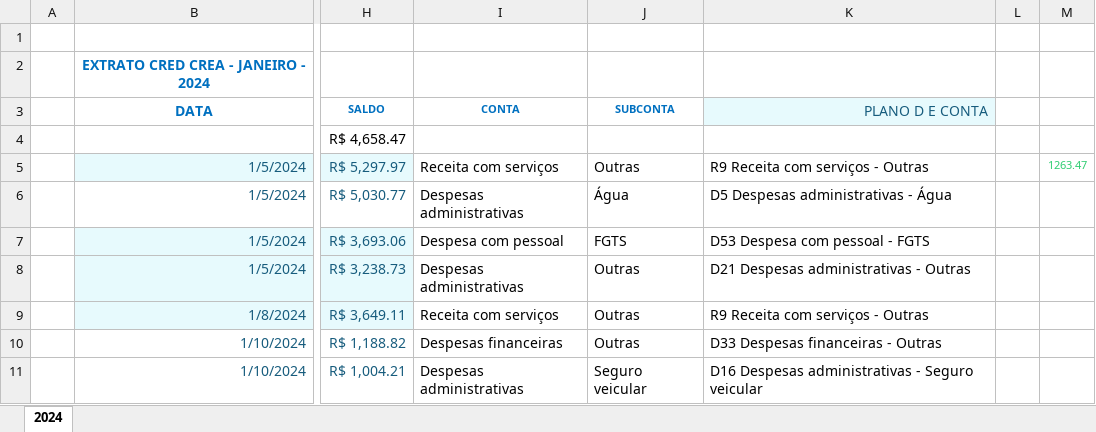
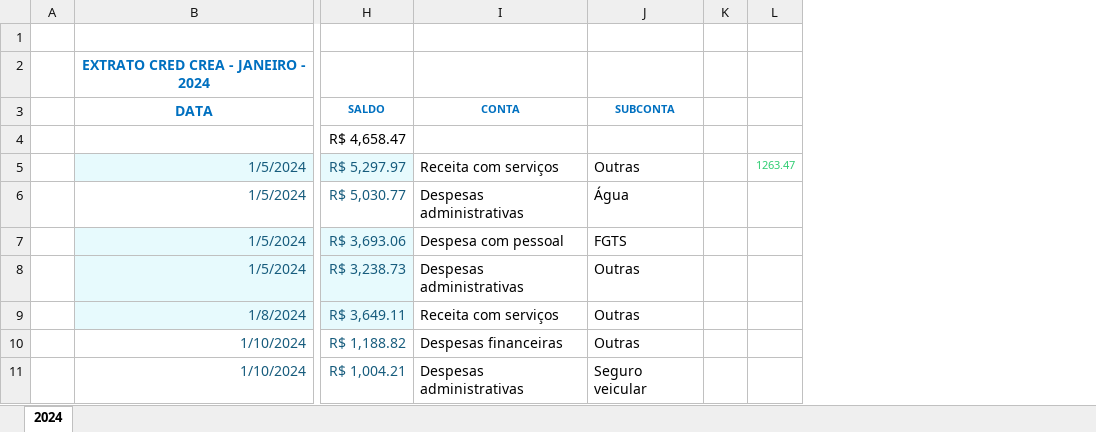
Before and after one commit to fantonioluz/plurii-eceel, an Excel workbook: data/raw/BANCO CRED CREA - 2024.xlsx, sheet 2024, drawn as a sheet; only a part is shown, gaps mark what is left out; values as stored, in another font and other column widths than the file's, no borders; the diff names each change by its address in the sheet, - before the commit and + after, or states it on an @@ line.

Commit message:
Add files via upload
Remocao de formulas na planilha

```diff
--- a/data/raw/BANCO CRED CREA - 2024.xlsx (sheet 2024)
+++ b/data/raw/BANCO CRED CREA - 2024.xlsx (sheet 2024)
-column K, rows 3-11: PLANO D E CONTA |  | R9 Receita com serviços - Outras | D5 Despesas administrativas - Água | D53 Despesa com pessoal - FGTS | D21 Despesas administrativas - Outras | R9 Receita com serviços - Outras | D33 Despesas financeiras - Outras | D16 Despesas administrativas - Seguro veicular
```
Also changed, not shown: formulas that keep their value.
